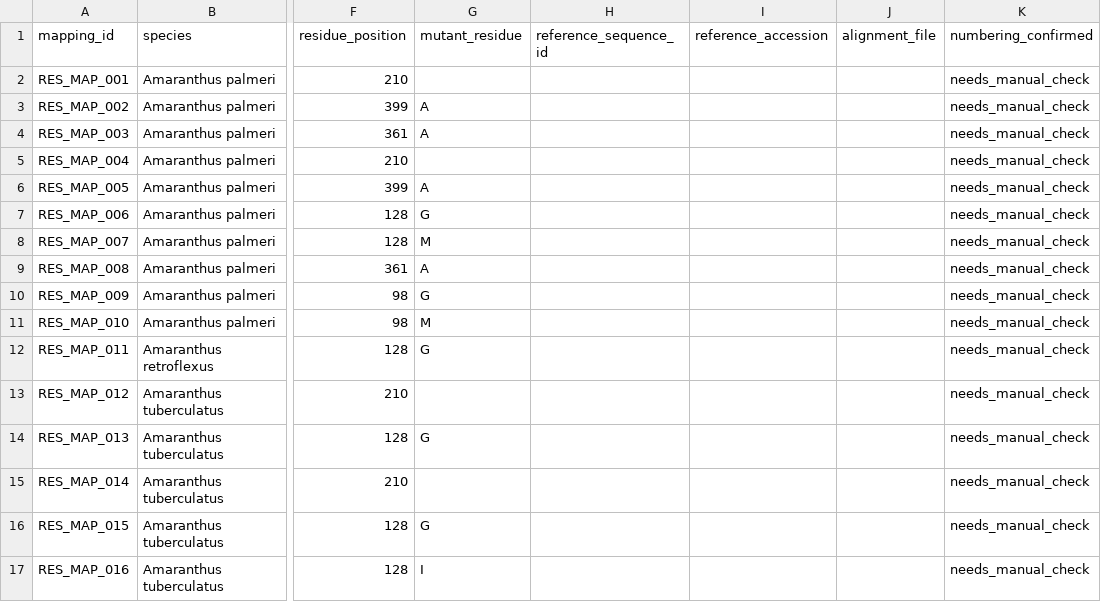
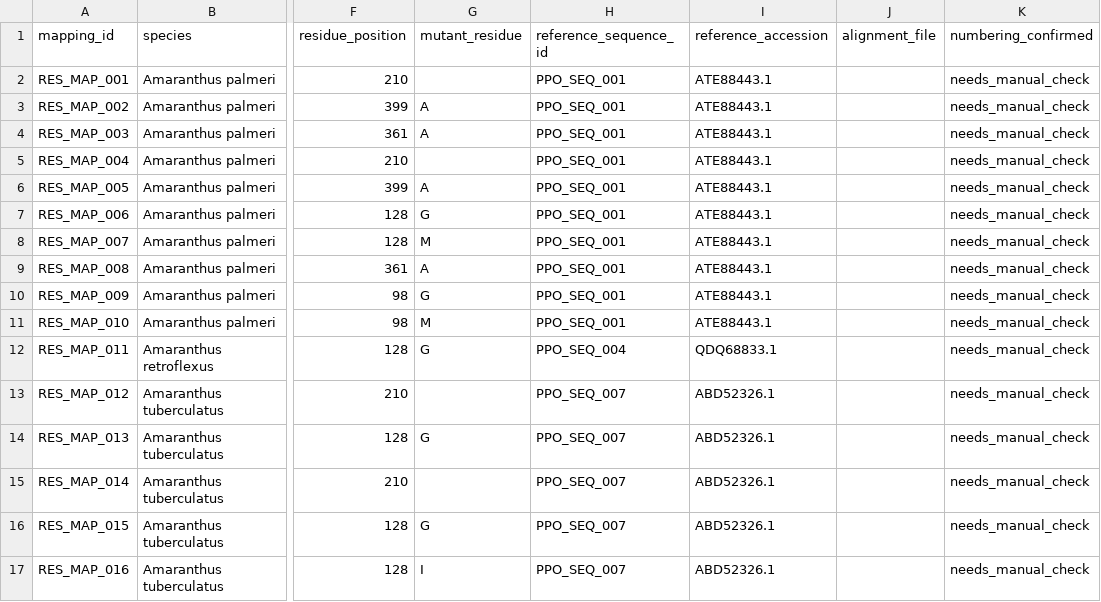
Before and after one commit to gzc0063-hub/ppo-amaranthus-resistance-dashboard, a TSV file: sequences/residue_mapping_template.tsv, drawn as a sheet; only a part is shown, gaps mark what is left out; the diff names each change by its address in the sheet, - before the commit and + after, or states it on an @@ line.

```diff
--- a/sequences/residue_mapping_template.tsv
+++ b/sequences/residue_mapping_template.tsv
-H2:H11 (reference_sequence_id): (empty)
+H2:H11 (reference_sequence_id): PPO_SEQ_001
-I2:I11 (reference_accession): (empty)
+I2:I11 (reference_accession): ATE88443.1
-H12 (reference_sequence_id): (empty)
+H12 (reference_sequence_id): PPO_SEQ_004
-I12 (reference_accession): (empty)
+I12 (reference_accession): QDQ68833.1
-H13:H17 (reference_sequence_id): (empty)
+H13:H17 (reference_sequence_id): PPO_SEQ_007
-I13:I17 (reference_accession): (empty)
+I13:I17 (reference_accession): ABD52326.1
```
Also changed, not shown: sequences/ppo_sequence_accessions.tsv, 46 other files.
